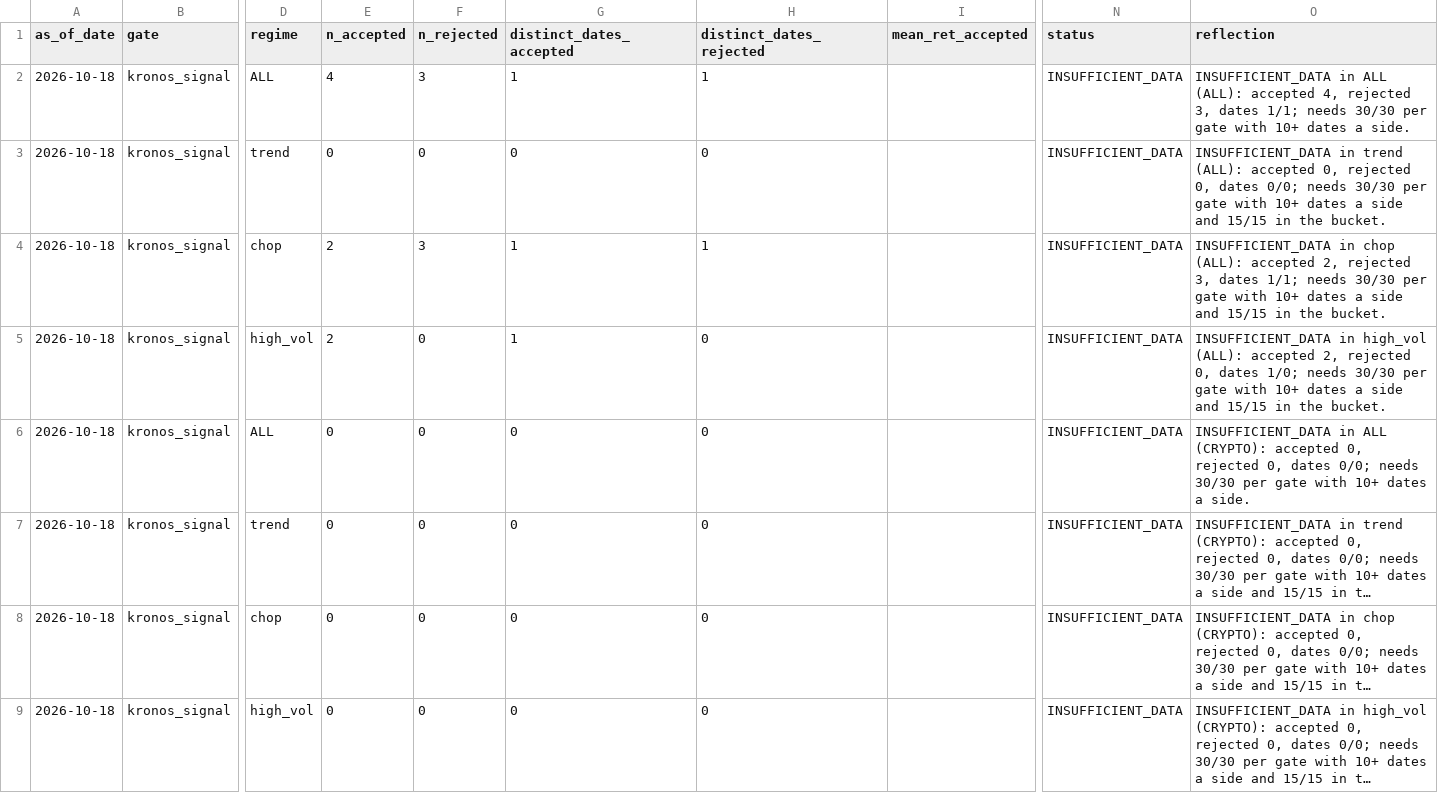
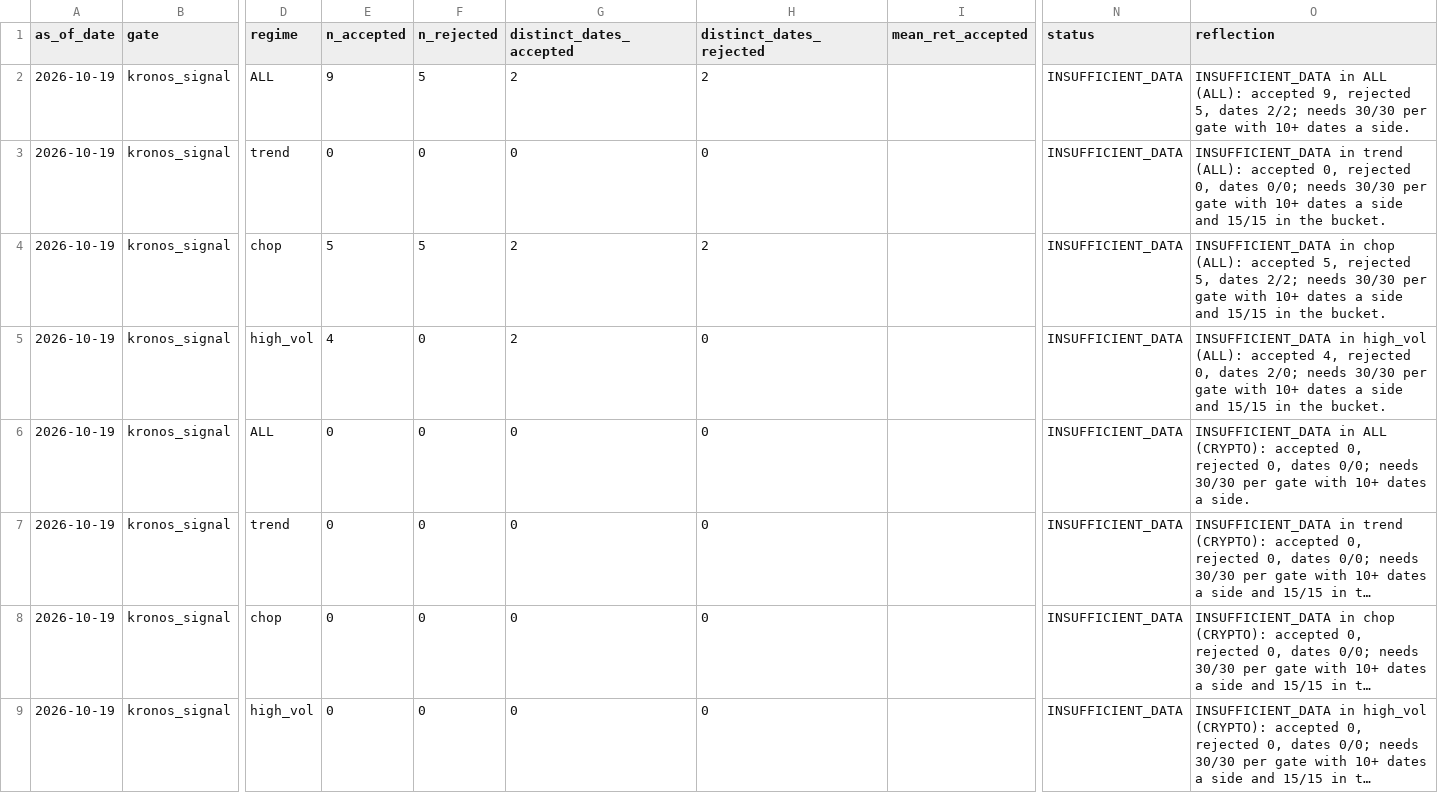
Before and after one commit to KobOmoba/paper-bot, a CSV file: kronos_report_gates.csv, drawn as a sheet; only a part is shown, gaps mark what is left out; long unchanged cells end in …; the diff covers the shown part only; the diff names each change by its address in the sheet, - before the commit and + after, or states it on an @@ line.

```diff
--- a/kronos_report_gates.csv
+++ b/kronos_report_gates.csv
-A2:A9 (as_of_date): 2026-10-18
+A2:A9 (as_of_date): 2026-10-19
-E2 (n_accepted): 4
+E2 (n_accepted): 9
-F2 (n_rejected): 3
+F2 (n_rejected): 5
-G2 (distinct_dates_accepted): 1
+G2 (distinct_dates_accepted): 2
-H2 (distinct_dates_rejected): 1
+H2 (distinct_dates_rejected): 2
-O2 (reflection): …(ALL): accepted 4, rejected 3, dates 1/1; needs 30/30…
+O2 (reflection): …(ALL): accepted 9, rejected 5, dates 2/2; needs 30/30…
-E4 (n_accepted): 2
+E4 (n_accepted): 5
-F4 (n_rejected): 3
+F4 (n_rejected): 5
-G4:G5 (distinct_dates_accepted): 1
+G4:G5 (distinct_dates_accepted): 2
-H4 (distinct_dates_rejected): 1
+H4 (distinct_dates_rejected): 2
-O4 (reflection): …(ALL): accepted 2, rejected 3, dates 1/1; needs 30/30…
+O4 (reflection): …(ALL): accepted 5, rejected 5, dates 2/2; needs 30/30…
-E5 (n_accepted): 2
+E5 (n_accepted): 4
-O5 (reflection): …(ALL): accepted 2, rejected 0, dates 1/0; needs 30/30…
+O5 (reflection): …(ALL): accepted 4, rejected 0, dates 2/0; needs 30/30…
```
Also changed, not shown: 103 edited cells elsewhere in this file, kronos_report_accuracy.csv, kronos_report_books.csv, 4 other files.
